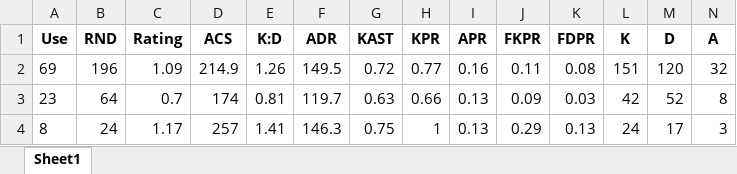
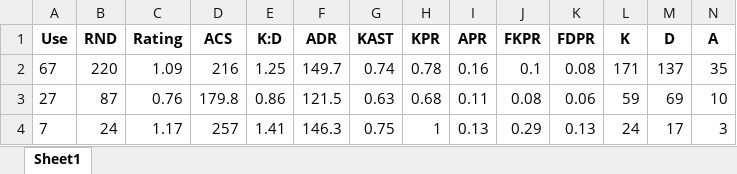
Before and after one commit to ButterM-40/E-Sports-Pedictions, an Excel workbook: Player_Data/Meteor_Player_Data.xlsx, sheet Sheet1, drawn as a sheet; only a part is shown; values as stored, in another font and other column widths than the file's, no borders; removed rows and columns are numbered as before the commit, all else as after; rows hold the shown columns only; the diff names each change by its address in the sheet, - before the commit and + after, or states it on an @@ line.

```diff
--- a/Player_Data/Meteor_Player_Data.xlsx (sheet Sheet1)
+++ b/Player_Data/Meteor_Player_Data.xlsx (sheet Sheet1)
-row 2: 69 | 196 | 1.09 | 214.9 | 1.26 | 149.5 | 0.72 | 0.77 | 0.16 | 0.11 | 0.08 | 151 | 120 | 32
-row 3: 23 | 64 | 0.7 | 174 | 0.81 | 119.7 | 0.63 | 0.66 | 0.13 | 0.09 | 0.03 | 42 | 52 | 8
+row 2: 67 | 220 | 1.09 | 216 | 1.25 | 149.7 | 0.74 | 0.78 | 0.16 | 0.1 | 0.08 | 171 | 137 | 35
+row 3: 27 | 87 | 0.76 | 179.8 | 0.86 | 121.5 | 0.63 | 0.68 | 0.11 | 0.08 | 0.06 | 59 | 69 | 10
-A4 (Use): 8
+A4 (Use): 7
```
Also changed, not shown: Player_Data/Karon_Player_Data.xlsx, Player_Data/Lakia_Player_Data.xlsx, 11 other files.
